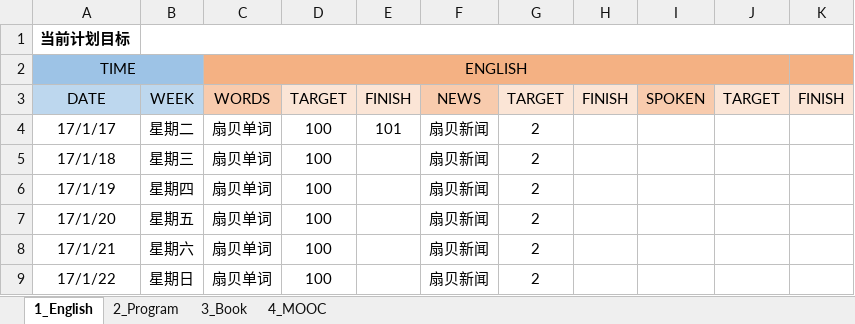
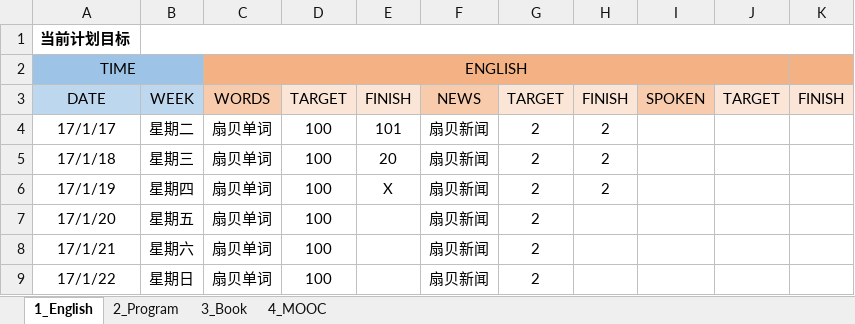
Before and after one commit to sammua/LeetCode, an Excel workbook: Project-Calendar.xlsx, sheet 1_English, drawn as a sheet; values as stored, in another font and other column widths than the file's, no borders; the diff names each change by its address in the sheet, - before the commit and + after, or states it on an @@ line.

```diff
--- a/Project-Calendar.xlsx (sheet 1_English)
+++ b/Project-Calendar.xlsx (sheet 1_English)
-H4:H6: (empty)
+H4:H6: 2
-E5: (empty)
+E5: 20
-E6: (empty)
+E6: X
```
Also changed, not shown: sheet 3_Book, sheet 2_Program.
